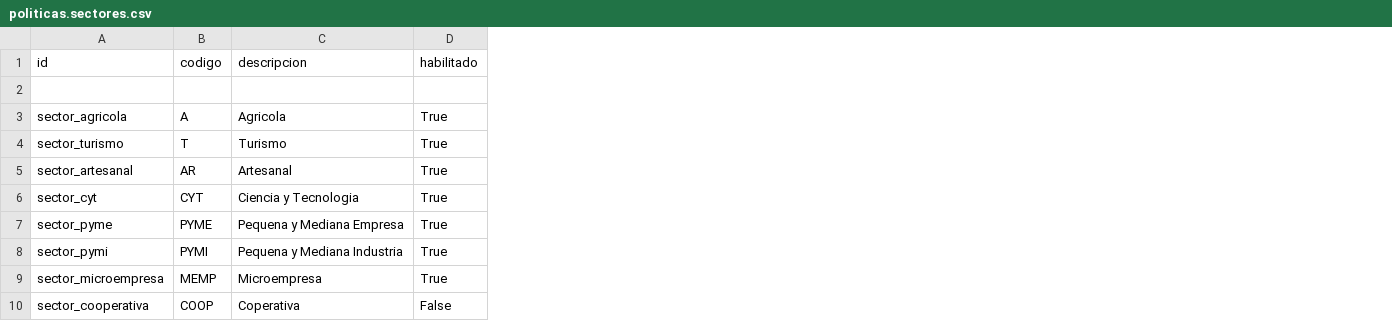
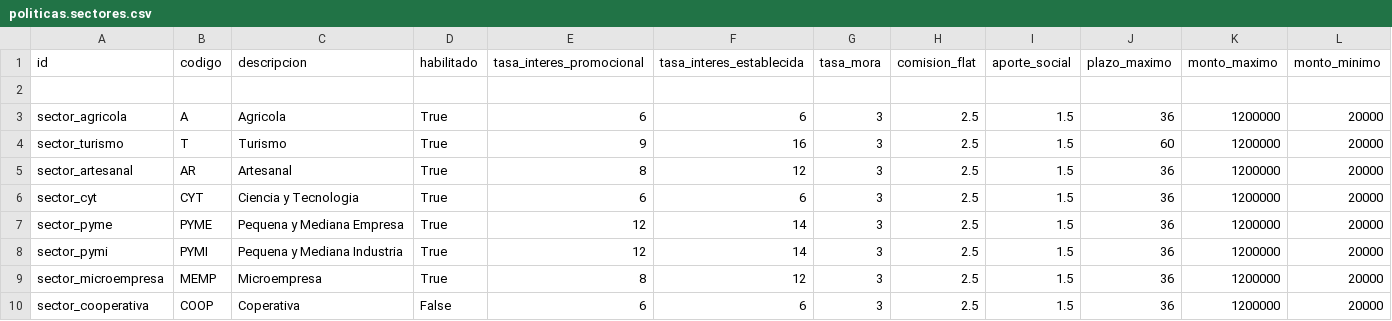
Before and after one commit to morenomeccia/tinjaca, a CSV file: addons/politicas/data/politicas.sectores.csv, drawn as a sheet; the diff names each change by its address in the sheet, - before the commit and + after, or states it on an @@ line.

Commit message:
Se migraron los datos de politicas.montos.csv a politicas.sectores.csv en el modulo de politicas

```diff
--- a/addons/politicas/data/politicas.sectores.csv
+++ b/addons/politicas/data/politicas.sectores.csv
+column E (tasa_interes_promocional), rows 3-10: 6 | 9 | 8 | 6 | 12 | 12 | 8 | 6
+column F (tasa_interes_establecida), rows 3-10: 6 | 16 | 12 | 6 | 14 | 14 | 12 | 6
+column G (tasa_mora), rows 3-10: all 3
+column H (comision_flat), rows 3-10: all 2.5
+column I (aporte_social), rows 3-10: all 1.5
+column J (plazo_maximo), rows 3-10: 36 | 60 | 36 | 36 | 36 | 36 | 36 | 36
+column K (monto_maximo), rows 3-10: all 1200000
+column L (monto_minimo), rows 3-10: all 20000
```
Also changed, not shown: 1 other file.
